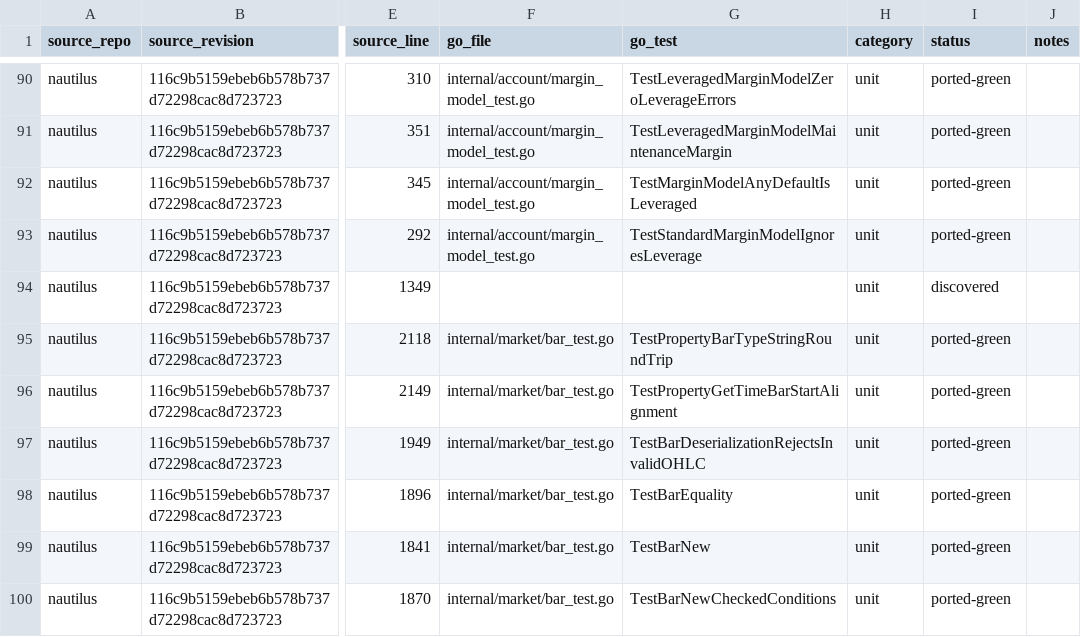
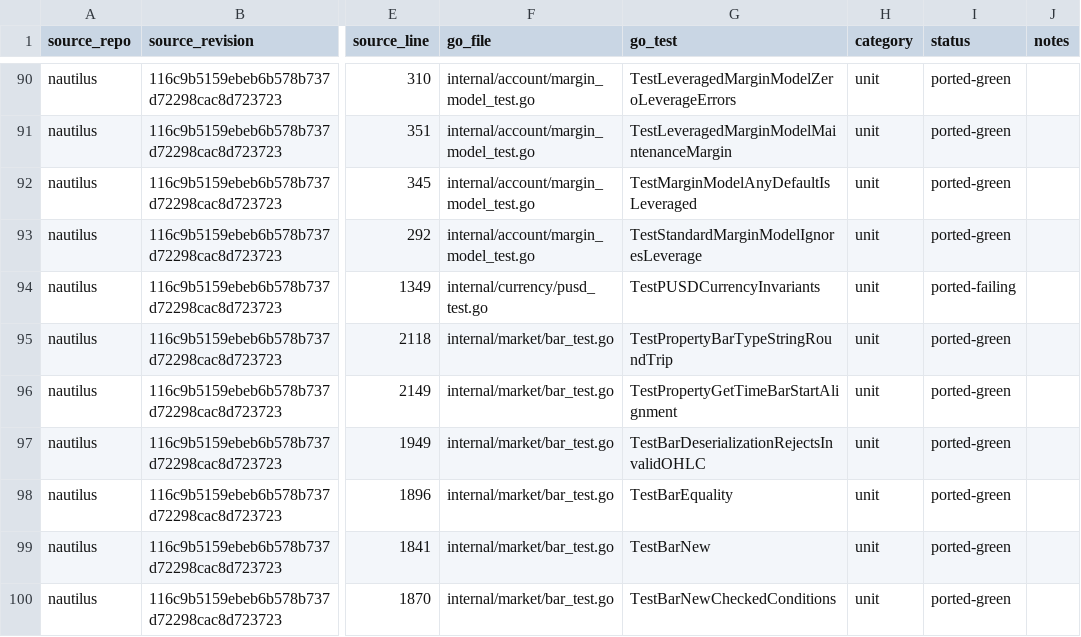
Before and after one commit to pbrazdil/platformgo, a CSV file: ports/test-port-map.csv, drawn as a sheet; only a part is shown, gaps mark what is left out; the diff names each change by its address in the sheet, - before the commit and + after, or states it on an @@ line.

Commit message:
test(currency): port pUSD invariants

```diff
--- a/ports/test-port-map.csv
+++ b/ports/test-port-map.csv
-F94 (go_file): (empty)
+F94 (go_file): internal/currency/pusd_test.go
-G94 (go_test): (empty)
+G94 (go_test): TestPUSDCurrencyInvariants
-I94 (status): discovered
+I94 (status): ported-failing
```
Also changed, not shown: 1 other file.
